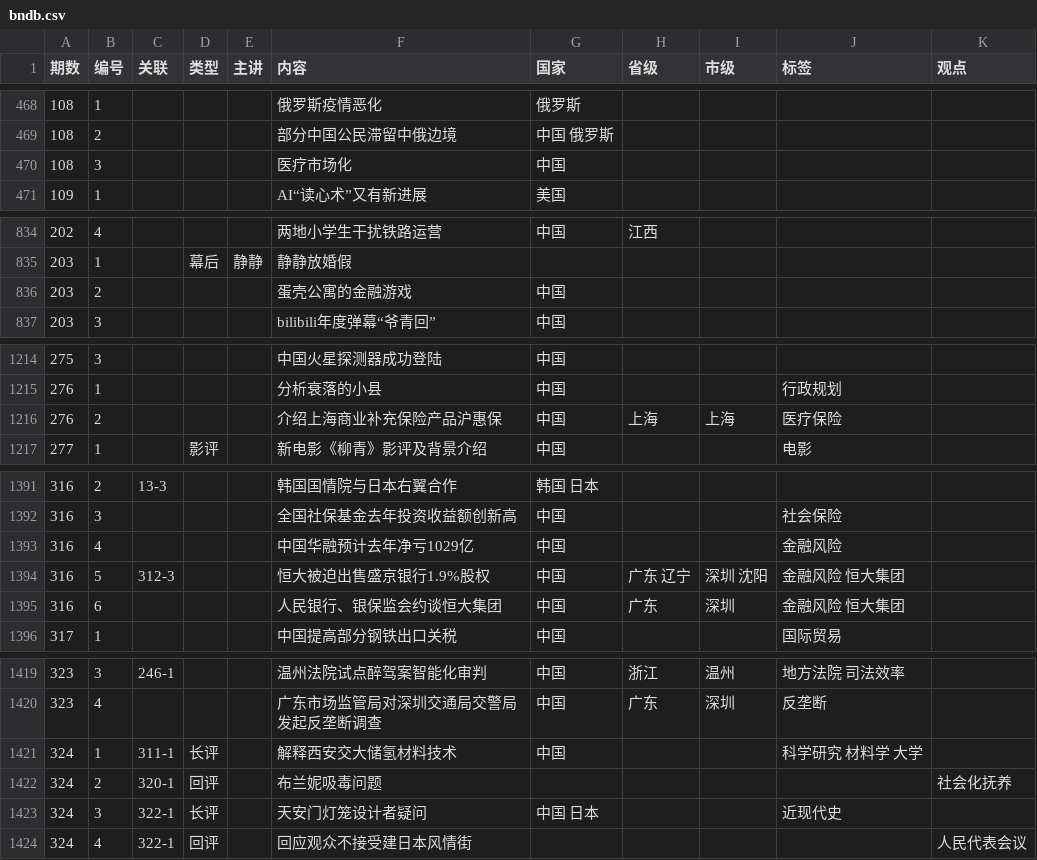
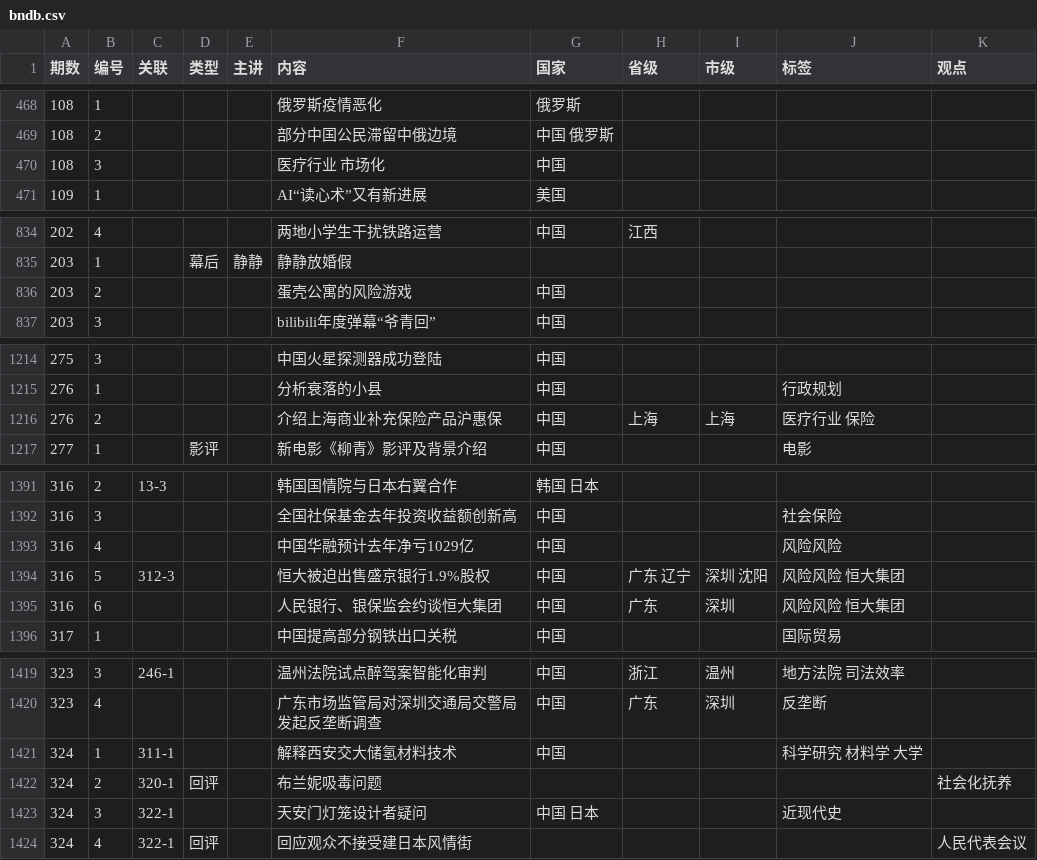
Before and after one commit to bedtimenewsdb/bndb, a CSV file: data/bndb.csv, drawn as a sheet; only a part is shown, gaps mark what is left out; the diff covers the shown part only.

```diff
--- a/data/bndb.csv
+++ b/data/bndb.csv
@@ -469,3 +469,3 @@
 108,2,,,,部分中国公民滞留中俄边境,中国 俄罗斯,,,,
-108,3,,,,医疗市场化,中国,,,,
+108,3,,,,医疗行业 市场化,中国,,,,
 109,1,,,,AI“读心术”又有新进展,美国,,,,
@@ -835,3 +835,3 @@
 203,1,,幕后,静静,静静放婚假,,,,,
-203,2,,,,蛋壳公寓的金融游戏,中国,,,,
+203,2,,,,蛋壳公寓的风险游戏,中国,,,,
 203,3,,,,bilibili年度弹幕“爷青回”,中国,,,,
@@ -1215,3 +1215,3 @@
 276,1,,,,分析衰落的小县,中国,,,行政规划,
-276,2,,,,介绍上海商业补充保险产品沪惠保,中国,上海,上海,医疗保险,
+276,2,,,,介绍上海商业补充保险产品沪惠保,中国,上海,上海,医疗行业 保险,
 277,1,,影评,,新电影《柳青》影评及背景介绍,中国,,,电影,
@@ -1392,5 +1392,5 @@
 316,3,,,,全国社保基金去年投资收益额创新高,中国,,,社会保险,
-316,4,,,,中国华融预计去年净亏1029亿,中国,,,金融风险,
-316,5,312-3,,,恒大被迫出售盛京银行1.9%股权,中国,广东 辽宁,深圳 沈阳,金融风险 恒大集团,
-316,6,,,,人民银行、银保监会约谈恒大集团,中国,广东,深圳,金融风险 恒大集团,
+316,4,,,,中国华融预计去年净亏1029亿,中国,,,风险风险,
+316,5,312-3,,,恒大被迫出售盛京银行1.9%股权,中国,广东 辽宁,深圳 沈阳,风险风险 恒大集团,
+316,6,,,,人民银行、银保监会约谈恒大集团,中国,广东,深圳,风险风险 恒大集团,
 317,1,,,,中国提高部分钢铁出口关税,中国,,,国际贸易,
@@ -1420,5 +1420,5 @@
 323,4,,,,广东市场监管局对深圳交通局交警局发起反垄断调查,中国,广东,深圳,反垄断,
-324,1,311-1,长评,,解释西安交大储氢材料技术,中国,,,科学研究 材料学 大学,
+324,1,311-1,,,解释西安交大储氢材料技术,中国,,,科学研究 材料学 大学,
 324,2,320-1,回评,,布兰妮吸毒问题,,,,,社会化抚养
-324,3,322-1,长评,,天安门灯笼设计者疑问,中国 日本,,,近现代史,
+324,3,322-1,,,天安门灯笼设计者疑问,中国 日本,,,近现代史,
 324,4,322-1,回评,,回应观众不接受建日本风情街,,,,,人民代表会议
```
Also changed, not shown: 49 edited cells elsewhere in this file.
